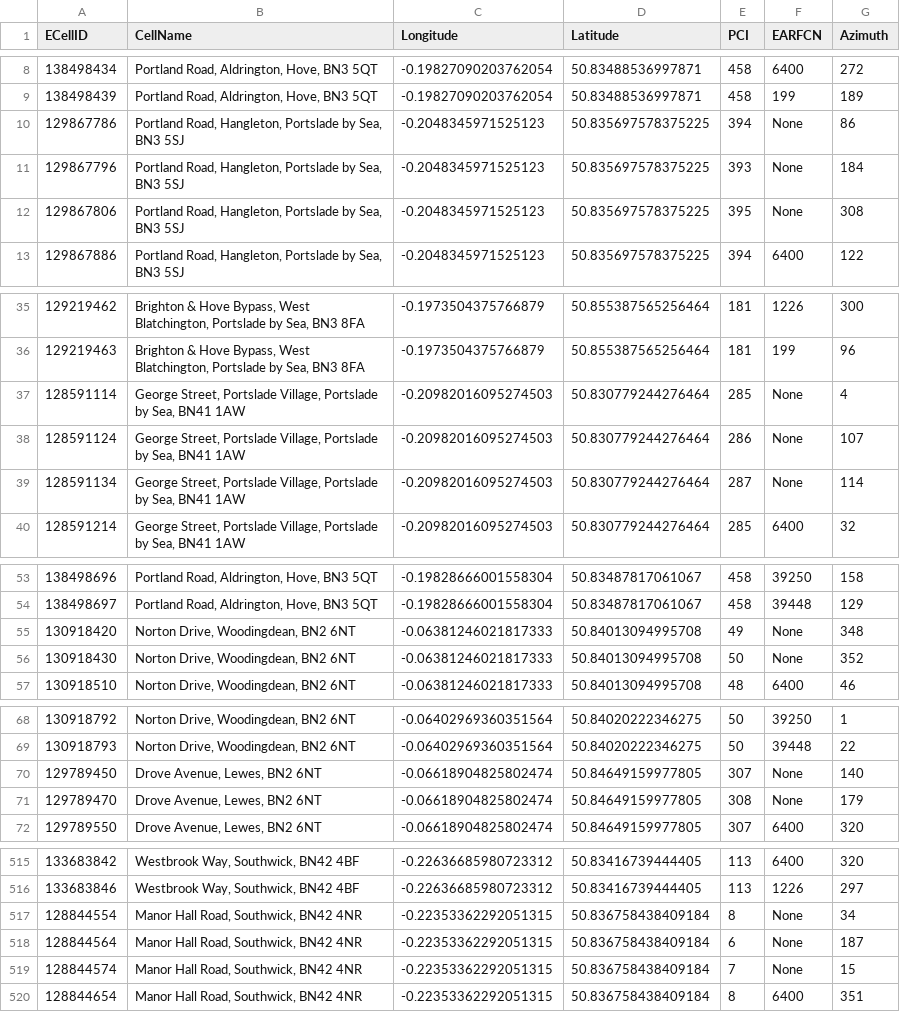
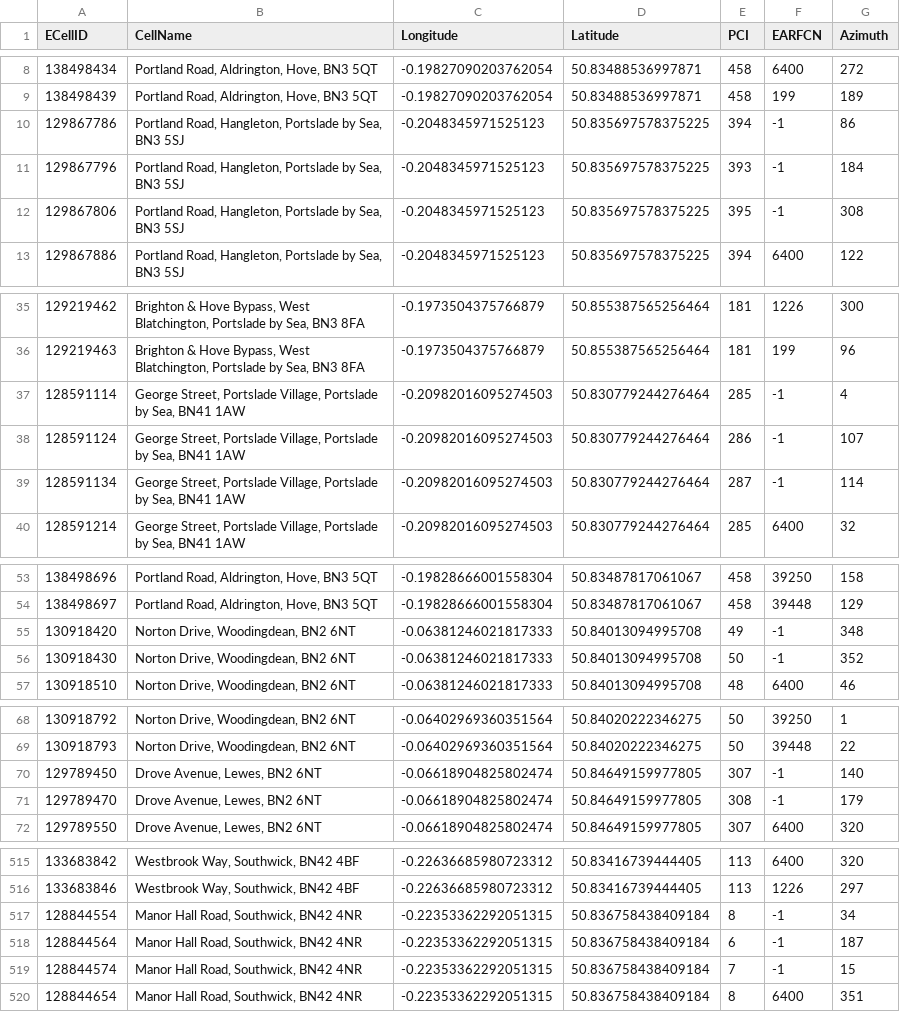
Before and after one commit to davwheat/nsg-cell-database, a CSV file: fragments/GB/23410/West Sussex/Brighton and Hove/cells_eutra.csv, drawn as a sheet; only a part is shown, gaps mark what is left out; the diff covers the shown part only.

```diff
--- a/fragments/GB/23410/West Sussex/Brighton and Hove/cells_eutra.csv
+++ b/fragments/GB/23410/West Sussex/Brighton and Hove/cells_eutra.csv
@@ -9,5 +9,5 @@ ECellID,CellName,Longitude,Latitude,PCI,EARFCN,Azimuth
 138498439,"Portland Road, Aldrington, Hove, BN3 5QT",-0.19827090203762054,50.83488536997871,458,199,189
-129867786,"Portland Road, Hangleton, Portslade by Sea, BN3 5SJ",-0.2048345971525123,50.835697578375225,394,None,86
-129867796,"Portland Road, Hangleton, Portslade by Sea, BN3 5SJ",-0.2048345971525123,50.835697578375225,393,None,184
-129867806,"Portland Road, Hangleton, Portslade by Sea, BN3 5SJ",-0.2048345971525123,50.835697578375225,395,None,308
+129867786,"Portland Road, Hangleton, Portslade by Sea, BN3 5SJ",-0.2048345971525123,50.835697578375225,394,-1,86
+129867796,"Portland Road, Hangleton, Portslade by Sea, BN3 5SJ",-0.2048345971525123,50.835697578375225,393,-1,184
+129867806,"Portland Road, Hangleton, Portslade by Sea, BN3 5SJ",-0.2048345971525123,50.835697578375225,395,-1,308
 129867886,"Portland Road, Hangleton, Portslade by Sea, BN3 5SJ",-0.2048345971525123,50.835697578375225,394,6400,122
@@ -36,5 +36,5 @@ ECellID,CellName,Longitude,Latitude,PCI,EARFCN,Azimuth
 129219463,"Brighton & Hove Bypass, West Blatchington, Portslade by Sea, BN3 8FA",-0.1973504375766879,50.855387565256464,181,199,96
-128591114,"George Street, Portslade Village, Portslade by Sea, BN41 1AW",-0.20982016095274503,50.830779244276464,285,None,4
-128591124,"George Street, Portslade Village, Portslade by Sea, BN41 1AW",-0.20982016095274503,50.830779244276464,286,None,107
-128591134,"George Street, Portslade Village, Portslade by Sea, BN41 1AW",-0.20982016095274503,50.830779244276464,287,None,114
+128591114,"George Street, Portslade Village, Portslade by Sea, BN41 1AW",-0.20982016095274503,50.830779244276464,285,-1,4
+128591124,"George Street, Portslade Village, Portslade by Sea, BN41 1AW",-0.20982016095274503,50.830779244276464,286,-1,107
+128591134,"George Street, Portslade Village, Portslade by Sea, BN41 1AW",-0.20982016095274503,50.830779244276464,287,-1,114
 128591214,"George Street, Portslade Village, Portslade by Sea, BN41 1AW",-0.20982016095274503,50.830779244276464,285,6400,32
@@ -54,4 +54,4 @@ ECellID,CellName,Longitude,Latitude,PCI,EARFCN,Azimuth
 138498697,"Portland Road, Aldrington, Hove, BN3 5QT",-0.19828666001558304,50.83487817061067,458,39448,129
-130918420,"Norton Drive, Woodingdean, BN2 6NT",-0.06381246021817333,50.84013094995708,49,None,348
-130918430,"Norton Drive, Woodingdean, BN2 6NT",-0.06381246021817333,50.84013094995708,50,None,352
+130918420,"Norton Drive, Woodingdean, BN2 6NT",-0.06381246021817333,50.84013094995708,49,-1,348
+130918430,"Norton Drive, Woodingdean, BN2 6NT",-0.06381246021817333,50.84013094995708,50,-1,352
 130918510,"Norton Drive, Woodingdean, BN2 6NT",-0.06381246021817333,50.84013094995708,48,6400,46
@@ -69,4 +69,4 @@ ECellID,CellName,Longitude,Latitude,PCI,EARFCN,Azimuth
 130918793,"Norton Drive, Woodingdean, BN2 6NT",-0.06402969360351564,50.84020222346275,50,39448,22
-129789450,"Drove Avenue, Lewes, BN2 6NT",-0.06618904825802474,50.84649159977805,307,None,140
-129789470,"Drove Avenue, Lewes, BN2 6NT",-0.06618904825802474,50.84649159977805,308,None,179
+129789450,"Drove Avenue, Lewes, BN2 6NT",-0.06618904825802474,50.84649159977805,307,-1,140
+129789470,"Drove Avenue, Lewes, BN2 6NT",-0.06618904825802474,50.84649159977805,308,-1,179
 129789550,"Drove Avenue, Lewes, BN2 6NT",-0.06618904825802474,50.84649159977805,307,6400,320
@@ -516,5 +516,5 @@ ECellID,CellName,Longitude,Latitude,PCI,EARFCN,Azimuth
 133683846,"Westbrook Way, Southwick, BN42 4BF",-0.22636685980723312,50.83416739444405,113,1226,297
-128844554,"Manor Hall Road, Southwick, BN42 4NR",-0.22353362292051315,50.836758438409184,8,None,34
-128844564,"Manor Hall Road, Southwick, BN42 4NR",-0.22353362292051315,50.836758438409184,6,None,187
-128844574,"Manor Hall Road, Southwick, BN42 4NR",-0.22353362292051315,50.836758438409184,7,None,15
+128844554,"Manor Hall Road, Southwick, BN42 4NR",-0.22353362292051315,50.836758438409184,8,-1,34
+128844564,"Manor Hall Road, Southwick, BN42 4NR",-0.22353362292051315,50.836758438409184,6,-1,187
+128844574,"Manor Hall Road, Southwick, BN42 4NR",-0.22353362292051315,50.836758438409184,7,-1,15
 128844654,"Manor Hall Road, Southwick, BN42 4NR",-0.22353362292051315,50.836758438409184,8,6400,351
```
Also changed, not shown: 11 edited cells elsewhere in this file, fragments/GB/23415/West Sussex/Horley/cells_eutra.csv, fragments/GB/23420/West Sussex/Crawley/cells_eutra.csv, 6 other files.
